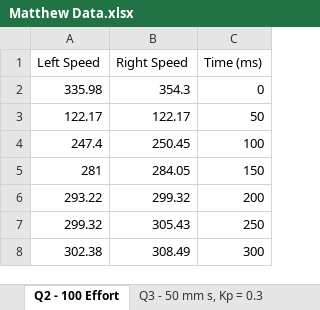
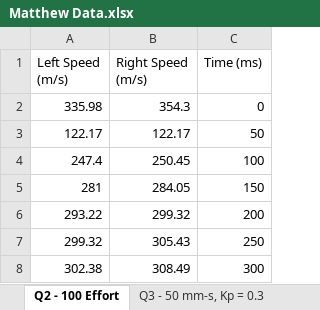
Before and after one commit to mjhaahr/RBE_2002-Team_10, an Excel workbook: Matthew Data.xlsx, sheet Q2 - 100 Effort, drawn as a sheet; only a part is shown; values as stored, in another font and other column widths than the file's, no borders; charts and pictures not drawn; the diff names each change by its address in the sheet, - before the commit and + after, or states it on an @@ line.

Commit message:
Update Matthew Excel Sheet, now has all data

```diff
--- a/Matthew Data.xlsx (sheet Q2 - 100 Effort)
+++ b/Matthew Data.xlsx (sheet Q2 - 100 Effort)
-sheet tab: Q3 - 50 mm s, Kp = 0.3
+sheet tab: Q3 - 50 mm-s, Kp = 0.3
-A1: Left Speed
+A1: Left Speed (m/s)
-B1: Right Speed
+B1: Right Speed (m/s)
```
Also changed, not shown: sheet Q3 - 50 mm-s, Kp = 0.3, other sheet tabs.
